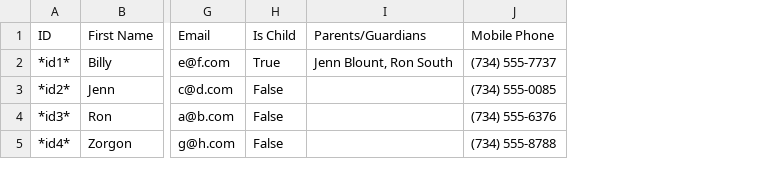
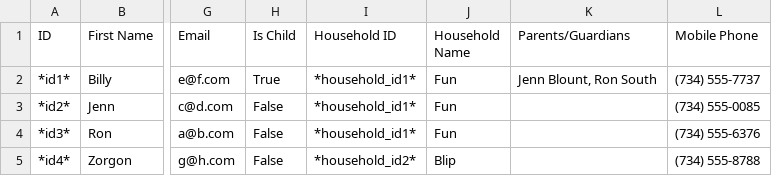
Before and after one commit to gather-community/gather, a CSV file: spec/expectations/users.csv, drawn as a sheet; only a part is shown, gaps mark what is left out; the diff names each change by its address in the sheet, - before the commit and + after, or states it on an @@ line.

Commit message:
671: Add household ID and household name to users export

```diff
--- a/spec/expectations/users.csv
+++ b/spec/expectations/users.csv
+column I (Household ID), rows 2-5: *household_id1* | *household_id1* | *household_id1* | *household_id2*
+column J (Household Name), rows 2-5: Fun | Fun | Fun | Blip
```
Also changed, not shown: 3 other files.
